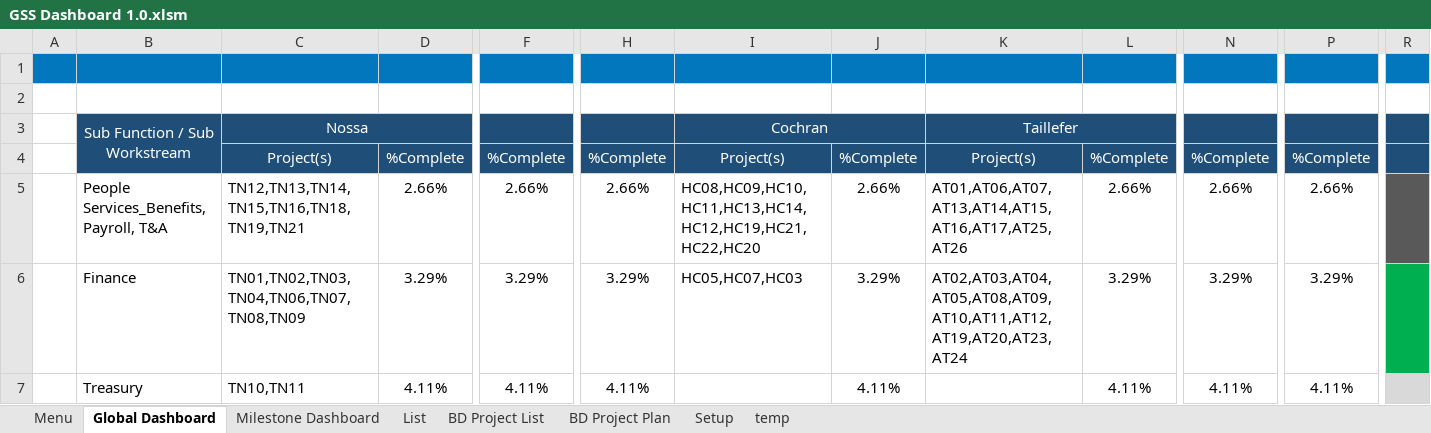
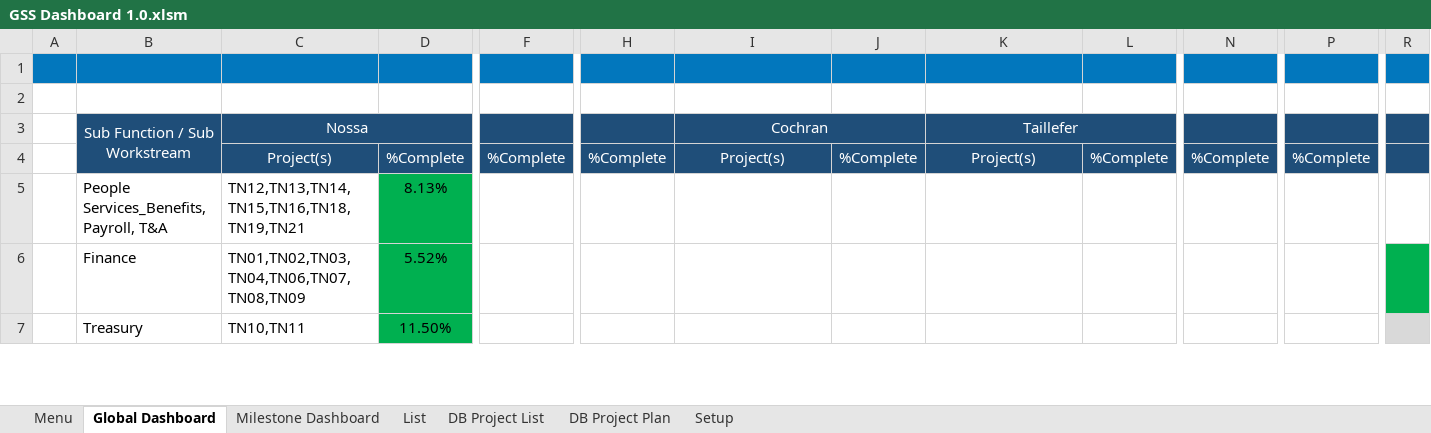
Before and after one commit to cbodevelopers/Ferramentas, an Excel workbook: Projeto Lisa/GSS Dashboard 1.0.xlsm, sheet Global Dashboard, drawn as a sheet; only a part is shown, gaps mark what is left out; values as stored, in another font and other column widths than the file's, no borders; charts and pictures not drawn; the diff covers the shown part only; the diff names each change by its address in the sheet, - before the commit and + after, or states it on an @@ line.

Commit message:
Added Global Dashboard Generation

```diff
--- a/Projeto Lisa/GSS Dashboard 1.0.xlsm (sheet Global Dashboard)
+++ b/Projeto Lisa/GSS Dashboard 1.0.xlsm (sheet Global Dashboard)
-sheet tab: BD Project List
+sheet tab: DB Project List
-sheet tab: BD Project Plan
+sheet tab: DB Project Plan
@@ sheet tab hidden: temp @@
-D5: 2.66%
+D5: 8.13%
-D5:D7 fill: none
+D5:D7 fill: #00B050
-F5: 2.66%
+F5: (empty)
-H5: 2.66%
+H5: (empty)
-I5 (Cochran): HC08,HC09,HC10,HC11,HC13,HC14,HC12,HC19,HC21,HC22,HC20
+I5 (Cochran): (empty)
-J5: 2.66%
+J5: (empty)
-K5 (Taillefer): AT01,AT06,AT07,AT13,AT14,AT15,AT16,AT17,AT25,AT26
+K5 (Taillefer): (empty)
-L5: 2.66%
+L5: (empty)
-N5: 2.66%
+N5: (empty)
-P5: 2.66%
+P5: (empty)
-R5 fill: #595959
+R5 fill: none
-D6: 3.29%
+D6: 5.52%
-F6: 3.29%
+F6: (empty)
-H6: 3.29%
+H6: (empty)
-I6 (Cochran): HC05,HC07,HC03
+I6 (Cochran): (empty)
-J6: 3.29%
+J6: (empty)
-K6 (Taillefer): AT02,AT03,AT04,AT05,AT08,AT09,AT10,AT11,AT12,AT19,AT20,AT23,AT24
+K6 (Taillefer): (empty)
-L6: 3.29%
+L6: (empty)
-N6: 3.29%
+N6: (empty)
-P6: 3.29%
+P6: (empty)
-D7: 4.11%
+D7: 11.50%
-F7: 4.11%
+F7: (empty)
-H7: 4.11%
+H7: (empty)
-J7: 4.11%
+J7: (empty)
-L7: 4.11%
+L7: (empty)
-N7: 4.11%
+N7: (empty)
-P7: 4.11%
+P7: (empty)
```
Also changed, not shown: 67 edited cells and cell formats elsewhere in this sheet, sheet DB Project Plan, sheet DB Project List, sheet Setup, charts or pictures.
